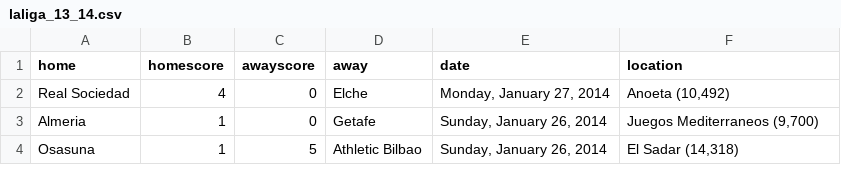
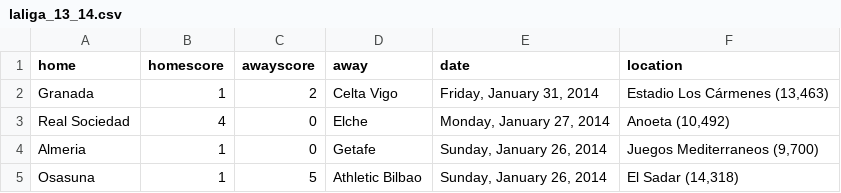
Before and after one commit to llimllib/soccerdata, a CSV file: data/laliga_13_14.csv, drawn as a sheet; only a part is shown; the diff names each change by its address in the sheet, - before the commit and + after, or states it on an @@ line.

```diff
--- a/data/laliga_13_14.csv
+++ b/data/laliga_13_14.csv
+row 2: Granada | 1 | 2 | Celta Vigo | Friday, January 31, 2014 | Estadio Los Cármenes (13,463)
```
Also changed, not shown: data/bundesliga_13_14.csv, data/eredivisie_13_14.csv, 1 other file.
